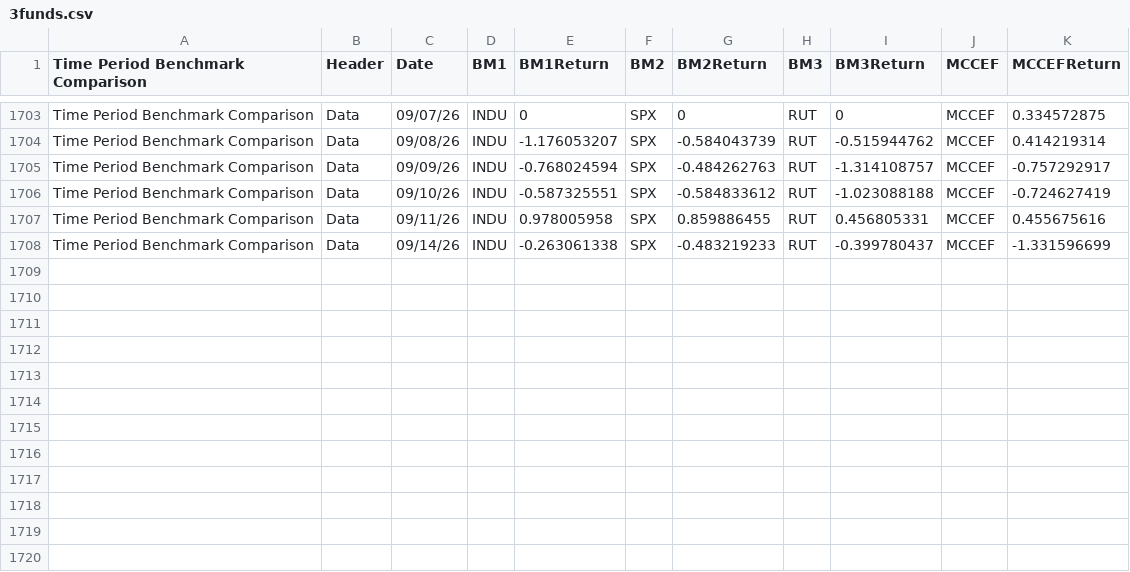
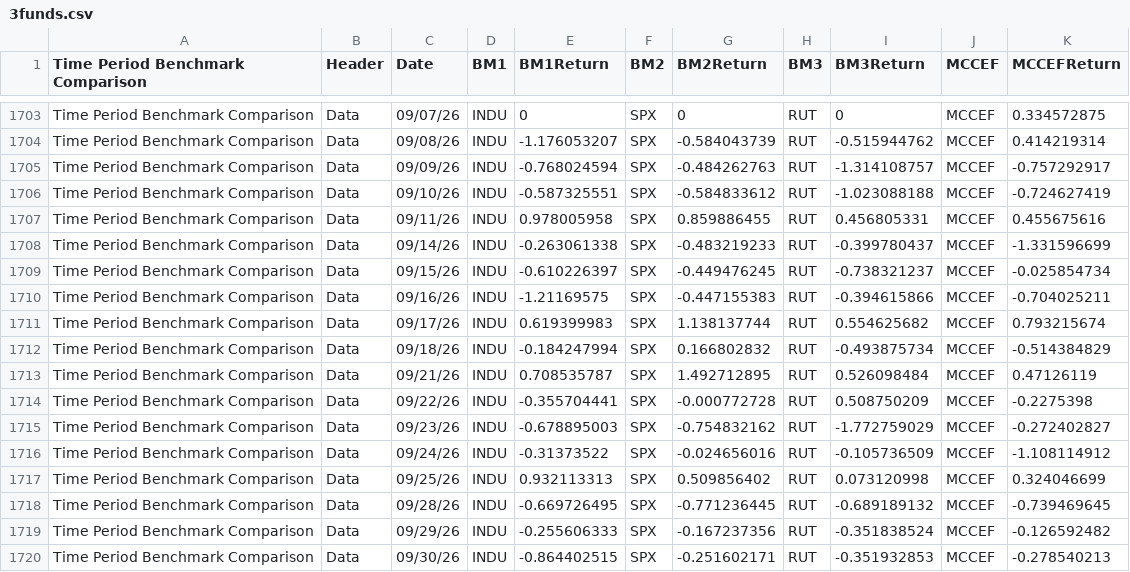
Before and after one commit to ast-robo-y/mccef-interactive-web, a CSV file: data/3funds.csv, drawn as a sheet; only a part is shown, gaps mark what is left out; the diff names each change by its address in the sheet, - before the commit and + after, or states it on an @@ line.

```diff
--- a/data/3funds.csv
+++ b/data/3funds.csv
+row 1709: Time Period Benchmark Comparison | Data | 09/15/26 | INDU | -0.610226397 | SPX | -0.449476245 | RUT | -0.738321237 | MCCEF | -0.025854734
+row 1710: Time Period Benchmark Comparison | Data | 09/16/26 | INDU | -1.21169575 | SPX | -0.447155383 | RUT | -0.394615866 | MCCEF | -0.704025211
+row 1711: Time Period Benchmark Comparison | Data | 09/17/26 | INDU | 0.619399983 | SPX | 1.138137744 | RUT | 0.554625682 | MCCEF | 0.793215674
+row 1712: Time Period Benchmark Comparison | Data | 09/18/26 | INDU | -0.184247994 | SPX | 0.166802832 | RUT | -0.493875734 | MCCEF | -0.514384829
+row 1713: Time Period Benchmark Comparison | Data | 09/21/26 | INDU | 0.708535787 | SPX | 1.492712895 | RUT | 0.526098484 | MCCEF | 0.47126119
+row 1714: Time Period Benchmark Comparison | Data | 09/22/26 | INDU | -0.355704441 | SPX | -0.000772728 | RUT | 0.508750209 | MCCEF | -0.2275398
+row 1715: Time Period Benchmark Comparison | Data | 09/23/26 | INDU | -0.678895003 | SPX | -0.754832162 | RUT | -1.772759029 | MCCEF | -0.272402827
+row 1716: Time Period Benchmark Comparison | Data | 09/24/26 | INDU | -0.31373522 | SPX | -0.024656016 | RUT | -0.105736509 | MCCEF | -1.108114912
+row 1717: Time Period Benchmark Comparison | Data | 09/25/26 | INDU | 0.932113313 | SPX | 0.509856402 | RUT | 0.073120998 | MCCEF | 0.324046699
+row 1718: Time Period Benchmark Comparison | Data | 09/28/26 | INDU | -0.669726495 | SPX | -0.771236445 | RUT | -0.689189132 | MCCEF | -0.739469645
+row 1719: Time Period Benchmark Comparison | Data | 09/29/26 | INDU | -0.255606333 | SPX | -0.167237356 | RUT | -0.351838524 | MCCEF | -0.126592482
+row 1720: Time Period Benchmark Comparison | Data | 09/30/26 | INDU | -0.864402515 | SPX | -0.251602171 | RUT | -0.351932853 | MCCEF | -0.278540213
```
Also changed, not shown: data/1fund.csv, data/Positions.csv, 3 other files.
